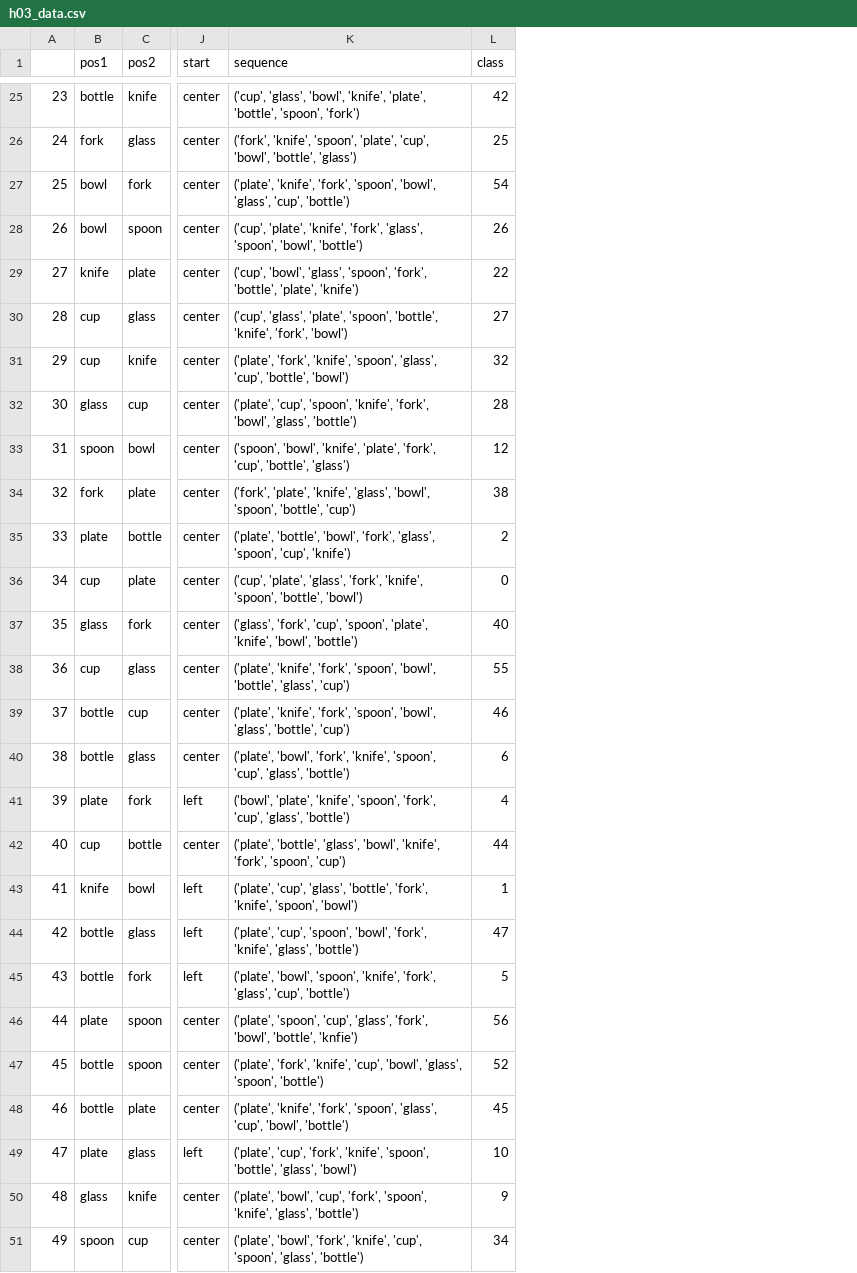
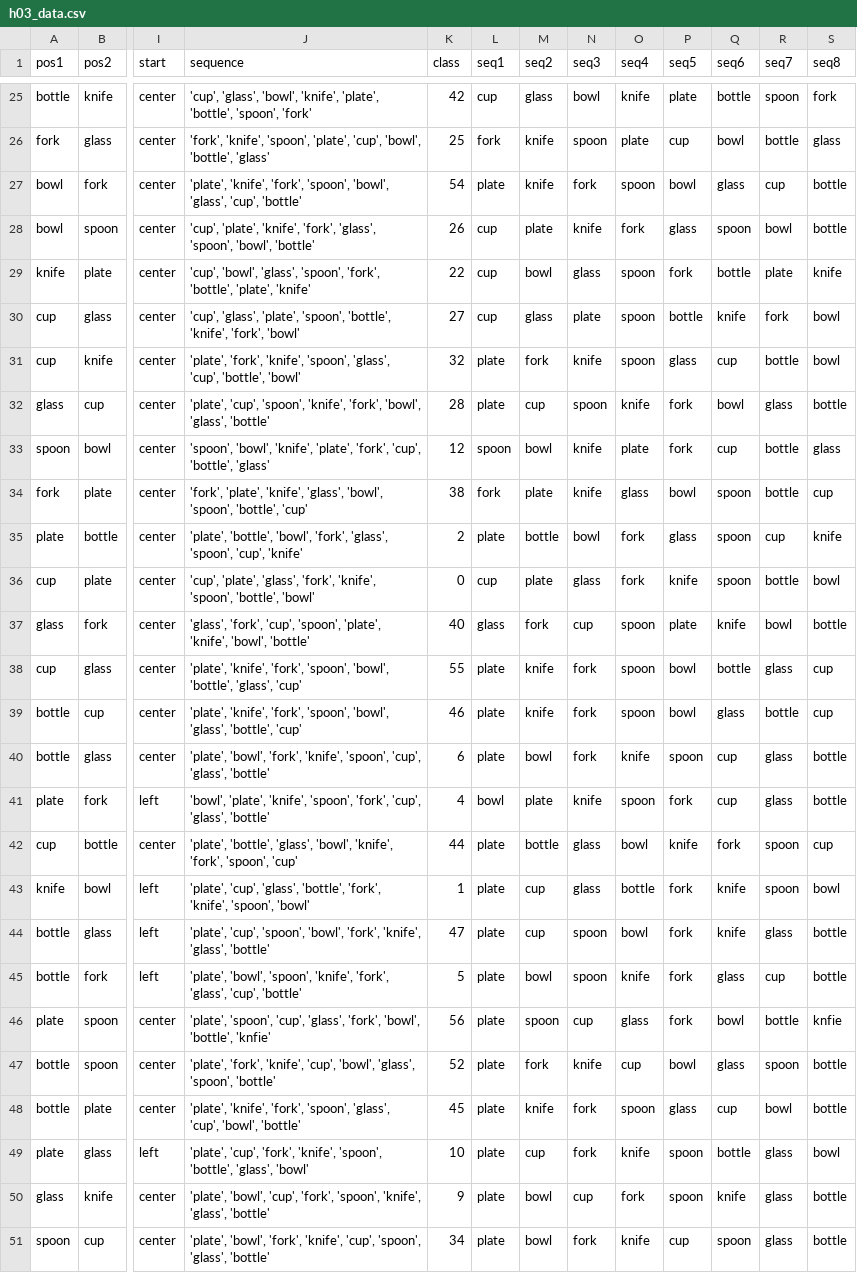
Before and after one commit to zauri/action_selection, a CSV file: cognitive model/shortest_path/h03/h03_data.csv, drawn as a sheet; only a part is shown, gaps mark what is left out; removed rows and columns are numbered as before the commit, all else as after; the diff covers the shown part only; the diff names each change by its address in the sheet, - before the commit and + after, or states it on an @@ line.

Commit message:
add frequency analysis for items at table/sequence positions

```diff
--- a/cognitive model/shortest_path/h03/h03_data.csv
+++ b/cognitive model/shortest_path/h03/h03_data.csv
-column A, rows 25-51: 23 | 24 | 25 | 26 | 27 | 28 | 29 | 30 | 31 | 32 | 33 | 34 | 35 | 36 | 37 | 38 | 39 | 40 | 41 | 42 | 43 | 44 | 45 | 46 | 47 | 48 | 49
+column L (seq1), rows 25-51: cup | fork | plate | cup | cup | cup | plate | plate | spoon | fork | plate | cup | glass | plate | plate | plate | bowl | plate | plate | plate | plate | plate | plate | plate | plate | plate | plate
+column M (seq2), rows 25-51: glass | knife | knife | plate | bowl | glass | fork | cup | bowl | plate | bottle | plate | fork | knife | knife | bowl | plate | bottle | cup | cup | bowl | spoon | fork | knife | cup | bowl | bowl
+column N (seq3), rows 25-51: bowl | spoon | fork | knife | glass | plate | knife | spoon | knife | knife | bowl | glass | cup | fork | fork | fork | knife | glass | glass | spoon | spoon | cup | knife | fork | fork | cup | fork
+column O (seq4), rows 25-51: knife | plate | spoon | fork | spoon | spoon | spoon | knife | plate | glass | fork | fork | spoon | spoon | spoon | knife | spoon | bowl | bottle | bowl | knife | glass | cup | spoon | knife | fork | knife
+column P (seq5), rows 25-51: plate | cup | bowl | glass | fork | bottle | glass | fork | fork | bowl | glass | knife | plate | bowl | bowl | spoon | fork | knife | fork | fork | fork | fork | bowl | glass | spoon | spoon | cup
+column Q (seq6), rows 25-51: bottle | bowl | glass | spoon | bottle | knife | cup | bowl | cup | spoon | spoon | spoon | knife | bottle | glass | cup | cup | fork | knife | knife | glass | bowl | glass | cup | bottle | knife | spoon
+column R (seq7), rows 25-51: spoon | bottle | cup | bowl | plate | fork | bottle | glass | bottle | bottle | cup | bottle | bowl | glass | bottle | glass | glass | spoon | spoon | glass | cup | bottle | spoon | bowl | glass | glass | glass
+column S (seq8), rows 25-51: fork | glass | bottle | bottle | knife | bowl | bowl | bottle | glass | cup | knife | bowl | bottle | cup | cup | bottle | bottle | cup | bowl | bottle | bottle | knfie | bottle | bottle | bowl | bottle | bottle
-J25 (sequence): ('cup', 'glass', 'bowl', 'knife', 'plate', 'bottle', 'spoon', 'fork')
+J25 (sequence): 'cup', 'glass', 'bowl', 'knife', 'plate', 'bottle', 'spoon', 'fork'
-J26 (sequence): ('fork', 'knife', 'spoon', 'plate', 'cup', 'bowl', 'bottle', 'glass')
+J26 (sequence): 'fork', 'knife', 'spoon', 'plate', 'cup', 'bowl', 'bottle', 'glass'
-J27 (sequence): ('plate', 'knife', 'fork', 'spoon', 'bowl', 'glass', 'cup', 'bottle')
+J27 (sequence): 'plate', 'knife', 'fork', 'spoon', 'bowl', 'glass', 'cup', 'bottle'
-J28 (sequence): ('cup', 'plate', 'knife', 'fork', 'glass', 'spoon', 'bowl', 'bottle')
+J28 (sequence): 'cup', 'plate', 'knife', 'fork', 'glass', 'spoon', 'bowl', 'bottle'
-J29 (sequence): ('cup', 'bowl', 'glass', 'spoon', 'fork', 'bottle', 'plate', 'knife')
+J29 (sequence): 'cup', 'bowl', 'glass', 'spoon', 'fork', 'bottle', 'plate', 'knife'
-J30 (sequence): ('cup', 'glass', 'plate', 'spoon', 'bottle', 'knife', 'fork', 'bowl')
+J30 (sequence): 'cup', 'glass', 'plate', 'spoon', 'bottle', 'knife', 'fork', 'bowl'
-J31 (sequence): ('plate', 'fork', 'knife', 'spoon', 'glass', 'cup', 'bottle', 'bowl')
+J31 (sequence): 'plate', 'fork', 'knife', 'spoon', 'glass', 'cup', 'bottle', 'bowl'
-J32 (sequence): ('plate', 'cup', 'spoon', 'knife', 'fork', 'bowl', 'glass', 'bottle')
+J32 (sequence): 'plate', 'cup', 'spoon', 'knife', 'fork', 'bowl', 'glass', 'bottle'
-J33 (sequence): ('spoon', 'bowl', 'knife', 'plate', 'fork', 'cup', 'bottle', 'glass')
+J33 (sequence): 'spoon', 'bowl', 'knife', 'plate', 'fork', 'cup', 'bottle', 'glass'
-J34 (sequence): ('fork', 'plate', 'knife', 'glass', 'bowl', 'spoon', 'bottle', 'cup')
+J34 (sequence): 'fork', 'plate', 'knife', 'glass', 'bowl', 'spoon', 'bottle', 'cup'
-J35 (sequence): ('plate', 'bottle', 'bowl', 'fork', 'glass', 'spoon', 'cup', 'knife')
+J35 (sequence): 'plate', 'bottle', 'bowl', 'fork', 'glass', 'spoon', 'cup', 'knife'
-J36 (sequence): ('cup', 'plate', 'glass', 'fork', 'knife', 'spoon', 'bottle', 'bowl')
+J36 (sequence): 'cup', 'plate', 'glass', 'fork', 'knife', 'spoon', 'bottle', 'bowl'
-J37 (sequence): ('glass', 'fork', 'cup', 'spoon', 'plate', 'knife', 'bowl', 'bottle')
+J37 (sequence): 'glass', 'fork', 'cup', 'spoon', 'plate', 'knife', 'bowl', 'bottle'
-J38 (sequence): ('plate', 'knife', 'fork', 'spoon', 'bowl', 'bottle', 'glass', 'cup')
+J38 (sequence): 'plate', 'knife', 'fork', 'spoon', 'bowl', 'bottle', 'glass', 'cup'
-J39 (sequence): ('plate', 'knife', 'fork', 'spoon', 'bowl', 'glass', 'bottle', 'cup')
+J39 (sequence): 'plate', 'knife', 'fork', 'spoon', 'bowl', 'glass', 'bottle', 'cup'
-J40 (sequence): ('plate', 'bowl', 'fork', 'knife', 'spoon', 'cup', 'glass', 'bottle')
+J40 (sequence): 'plate', 'bowl', 'fork', 'knife', 'spoon', 'cup', 'glass', 'bottle'
-J41 (sequence): ('bowl', 'plate', 'knife', 'spoon', 'fork', 'cup', 'glass', 'bottle')
+J41 (sequence): 'bowl', 'plate', 'knife', 'spoon', 'fork', 'cup', 'glass', 'bottle'
-J42 (sequence): ('plate', 'bottle', 'glass', 'bowl', 'knife', 'fork', 'spoon', 'cup')
+J42 (sequence): 'plate', 'bottle', 'glass', 'bowl', 'knife', 'fork', 'spoon', 'cup'
-J43 (sequence): ('plate', 'cup', 'glass', 'bottle', 'fork', 'knife', 'spoon', 'bowl')
+J43 (sequence): 'plate', 'cup', 'glass', 'bottle', 'fork', 'knife', 'spoon', 'bowl'
-J44 (sequence): ('plate', 'cup', 'spoon', 'bowl', 'fork', 'knife', 'glass', 'bottle')
+J44 (sequence): 'plate', 'cup', 'spoon', 'bowl', 'fork', 'knife', 'glass', 'bottle'
-J45 (sequence): ('plate', 'bowl', 'spoon', 'knife', 'fork', 'glass', 'cup', 'bottle')
+J45 (sequence): 'plate', 'bowl', 'spoon', 'knife', 'fork', 'glass', 'cup', 'bottle'
-J46 (sequence): ('plate', 'spoon', 'cup', 'glass', 'fork', 'bowl', 'bottle', 'knfie')
+J46 (sequence): 'plate', 'spoon', 'cup', 'glass', 'fork', 'bowl', 'bottle', 'knfie'
-J47 (sequence): ('plate', 'fork', 'knife', 'cup', 'bowl', 'glass', 'spoon', 'bottle')
+J47 (sequence): 'plate', 'fork', 'knife', 'cup', 'bowl', 'glass', 'spoon', 'bottle'
-J48 (sequence): ('plate', 'knife', 'fork', 'spoon', 'glass', 'cup', 'bowl', 'bottle')
+J48 (sequence): 'plate', 'knife', 'fork', 'spoon', 'glass', 'cup', 'bowl', 'bottle'
-J49 (sequence): ('plate', 'cup', 'fork', 'knife', 'spoon', 'bottle', 'glass', 'bowl')
+J49 (sequence): 'plate', 'cup', 'fork', 'knife', 'spoon', 'bottle', 'glass', 'bowl'
-J50 (sequence): ('plate', 'bowl', 'cup', 'fork', 'spoon', 'knife', 'glass', 'bottle')
+J50 (sequence): 'plate', 'bowl', 'cup', 'fork', 'spoon', 'knife', 'glass', 'bottle'
-J51 (sequence): ('plate', 'bowl', 'fork', 'knife', 'cup', 'spoon', 'glass', 'bottle')
+J51 (sequence): 'plate', 'bowl', 'fork', 'knife', 'cup', 'spoon', 'glass', 'bottle'
```
Also changed, not shown: 41 edited cells elsewhere in this file, 3 other files.
